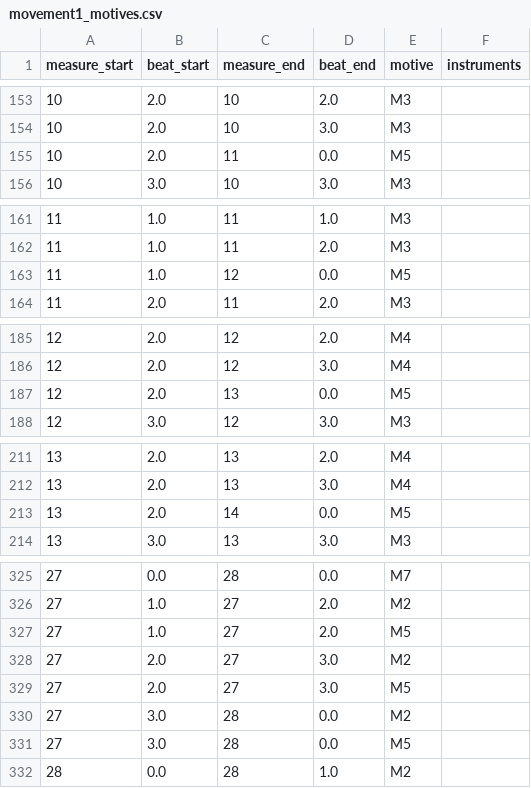
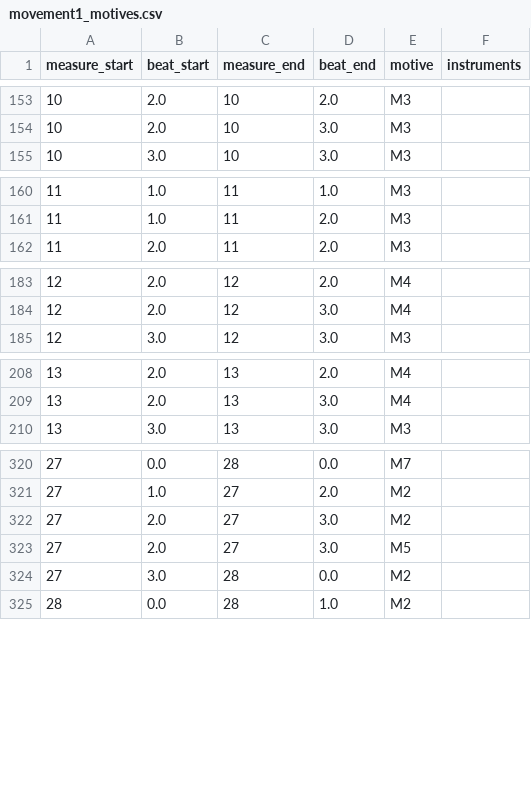
Before and after one commit to whyameye/Malaqatin-Meetings, a CSV file: score and music/movement1_motives.csv, drawn as a sheet; only a part is shown, gaps mark what is left out; the diff covers the shown part only; the diff names each change by its address in the sheet, - before the commit and + after, or states it on an @@ line.

```diff
--- a/score and music/movement1_motives.csv
+++ b/score and music/movement1_motives.csv
-row 155: 10 | 2.0 | 11 | 0.0 | M5
-row 163: 11 | 1.0 | 12 | 0.0 | M5
-row 187: 12 | 2.0 | 13 | 0.0 | M5
-row 213: 13 | 2.0 | 14 | 0.0 | M5
-row 327: 27 | 1.0 | 27 | 2.0 | M5
-row 331: 27 | 3.0 | 28 | 0.0 | M5
```
Also changed, not shown: 7 removed rows elsewhere in this file, 1 other file.
